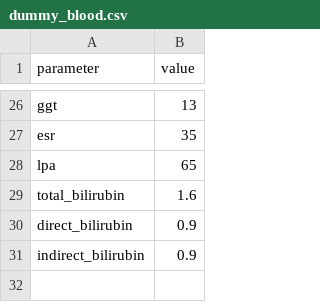
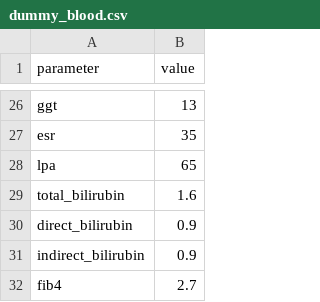
Before and after one commit to js-flahybase/decision-tree, a CSV file: dummy_blood.csv, drawn as a sheet; only a part is shown, gaps mark what is left out; the diff names each change by its address in the sheet, - before the commit and + after, or states it on an @@ line.

```diff
--- a/dummy_blood.csv
+++ b/dummy_blood.csv
+row 32: fib4 | 2.7
```
Also changed, not shown: blood_only_results.csv, decision_tree_results.csv, 4 other files.
